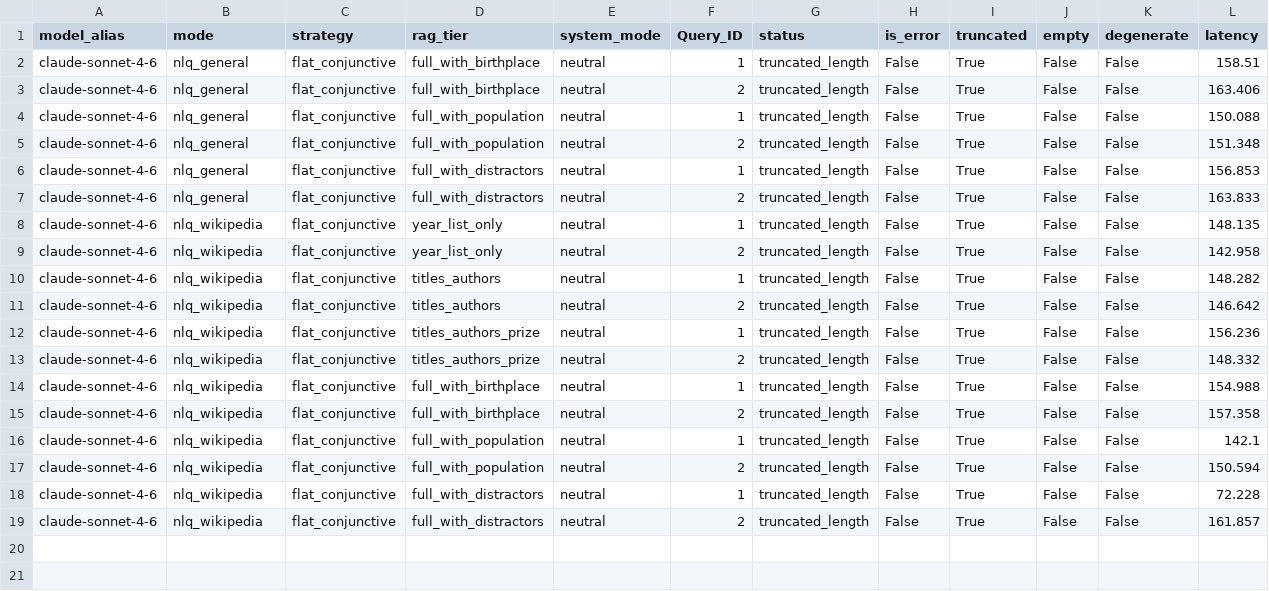
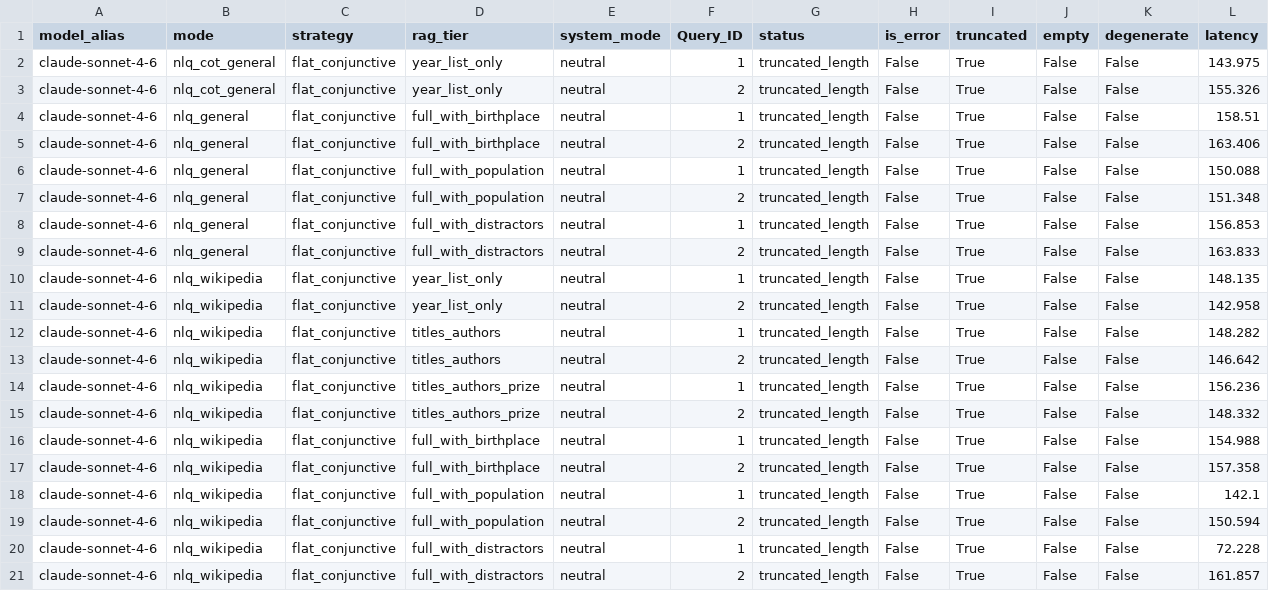
Before and after one commit to Arunav-Das/film_analyzer, a CSV file: rag_claude_code_film_strategies/analysis/eval_per_record.csv, drawn as a sheet; only a part is shown; rows hold the shown columns only; the diff names each change by its address in the sheet, - before the commit and + after, or states it on an @@ line.

```diff
--- a/rag_claude_code_film_strategies/analysis/eval_per_record.csv
+++ b/rag_claude_code_film_strategies/analysis/eval_per_record.csv
+row 2: claude-sonnet-4-6 | nlq_cot_general | flat_conjunctive | year_list_only | neutral | 1 | truncated_length | False | True | False | False | 143.975
+row 3: claude-sonnet-4-6 | nlq_cot_general | flat_conjunctive | year_list_only | neutral | 2 | truncated_length | False | True | False | False | 155.326
```
Also changed, not shown: rag_claude_code_film_strategies/analysis/summary_by_config.csv, rag_claude_code_film_strategies/analysis/summary_by_mode.csv, 12 other files.
